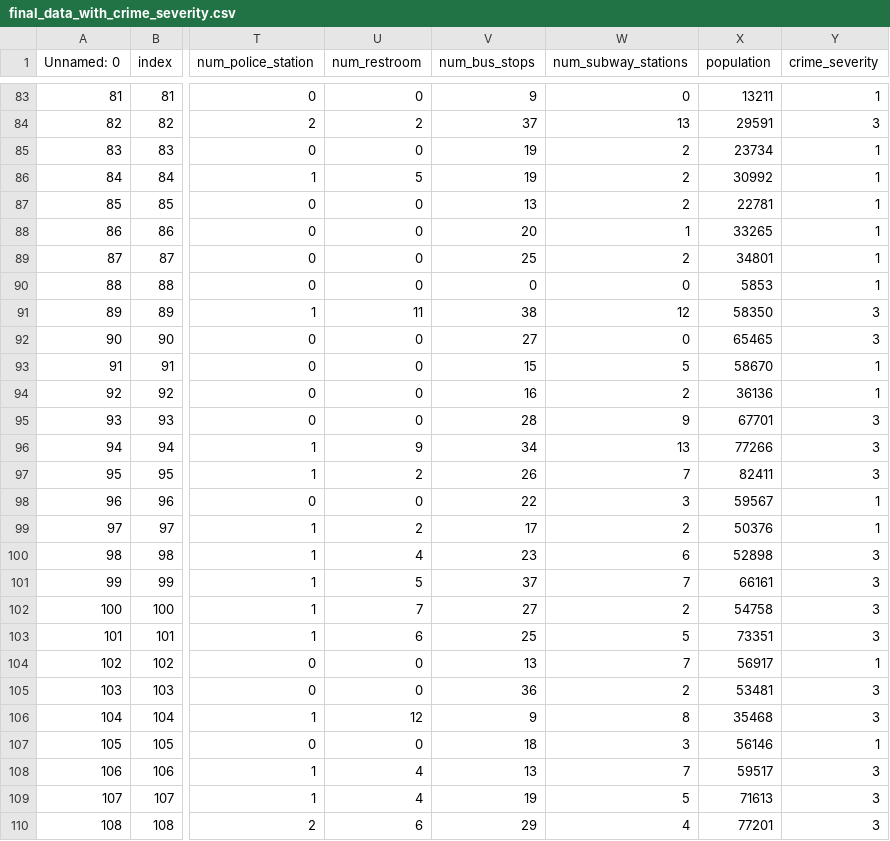
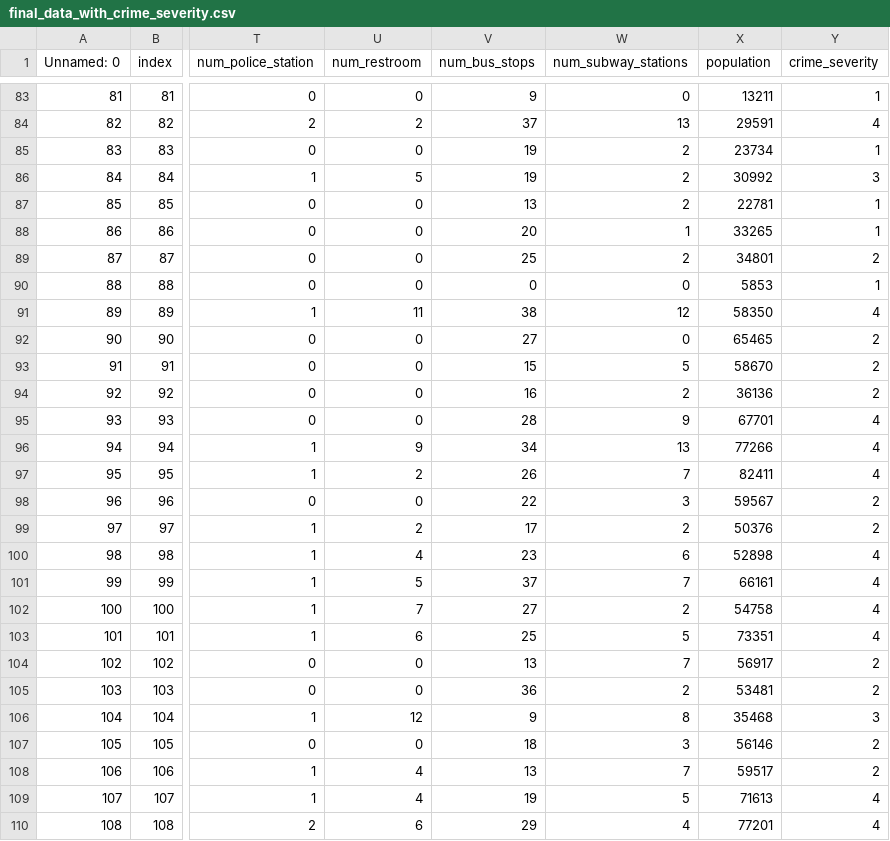
Before and after one commit to johnchoi44/DS340W_Project, a CSV file: final_data_with_crime_severity.csv, drawn as a sheet; only a part is shown, gaps mark what is left out; the diff covers the shown part only; the diff names each change by its address in the sheet, - before the commit and + after, or states it on an @@ line.

```diff
--- a/final_data_with_crime_severity.csv
+++ b/final_data_with_crime_severity.csv
-Y84 (crime_severity): 3
+Y84 (crime_severity): 4
-Y86 (crime_severity): 1
+Y86 (crime_severity): 3
-Y89 (crime_severity): 1
+Y89 (crime_severity): 2
-Y91 (crime_severity): 3
+Y91 (crime_severity): 4
-Y92 (crime_severity): 3
+Y92 (crime_severity): 2
-Y93:Y94 (crime_severity): 1
+Y93:Y94 (crime_severity): 2
-Y95:Y97 (crime_severity): 3
+Y95:Y97 (crime_severity): 4
-Y98:Y99 (crime_severity): 1
+Y98:Y99 (crime_severity): 2
-Y100:Y103 (crime_severity): 3
+Y100:Y103 (crime_severity): 4
-Y104 (crime_severity): 1
+Y104 (crime_severity): 2
-Y105 (crime_severity): 3
+Y105 (crime_severity): 2
-Y107 (crime_severity): 1
+Y107 (crime_severity): 2
-Y108 (crime_severity): 3
+Y108 (crime_severity): 2
-Y109:Y110 (crime_severity): 3
+Y109:Y110 (crime_severity): 4
```
Also changed, not shown: 89 edited cells elsewhere in this file, 7 other files.
